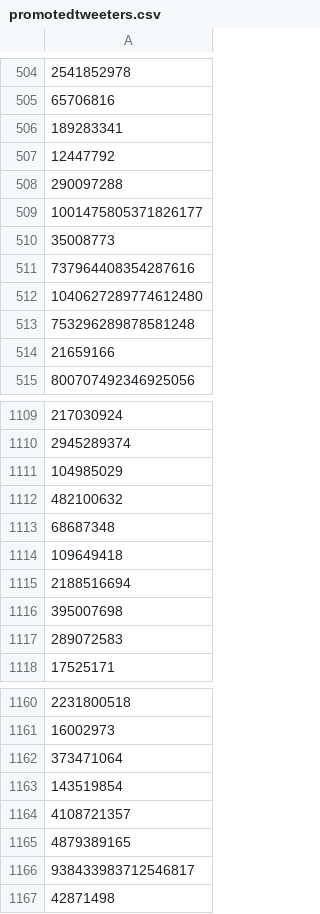
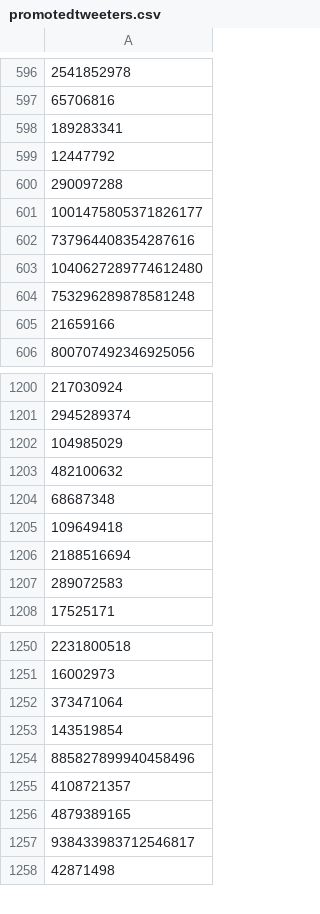
Before and after one commit to coffeekomrade/TwitterMarketingBlock, a CSV file: promotedtweeters.csv, drawn as a sheet; only a part is shown, gaps mark what is left out; the diff covers the shown part only.

Commit message:
Update to blocklist
Blocklist entries increased from 1629 to 1720.

```diff
--- a/promotedtweeters.csv
+++ b/promotedtweeters.csv
@@ -509,3 +601,2 @@
 1001475805371826177
-35008773
 737964408354287616
@@ -1115,3 +1206,2 @@
 2188516694
-395007698
 289072583
@@ -1163,2 +1253,3 @@
 143519854
+885827899940458496
 4108721357
```
Also changed, not shown: 92 added rows elsewhere in this file.
